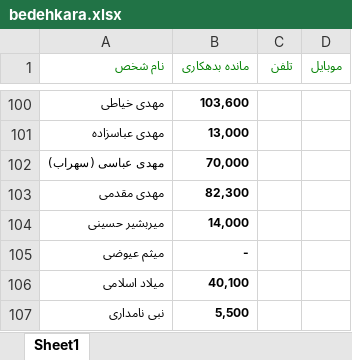
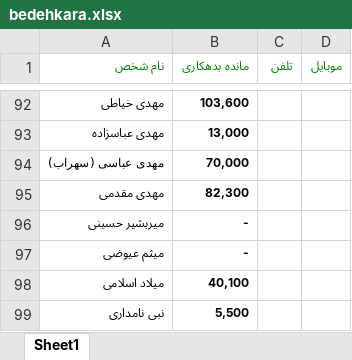
Before and after one commit to ghaemaghaey/bedehkaran, an Excel workbook: bedehkara.xlsx, sheet Sheet1, drawn as a sheet; only a part is shown, gaps mark what is left out; values as stored, in another font and other column widths than the file's, no borders; addresses are those after the commit; the diff covers the shown part only; the diff names each change by its address in the sheet, - before the commit and + after, or states it on an @@ line.

```diff
--- a/bedehkara.xlsx (sheet Sheet1)
+++ b/bedehkara.xlsx (sheet Sheet1)
-B96 (مانده بدهکاری): 14,000
+B96 (مانده بدهکاری): -
```
Also changed, not shown: 8 removed rows and 2 edited cells elsewhere in this sheet.
